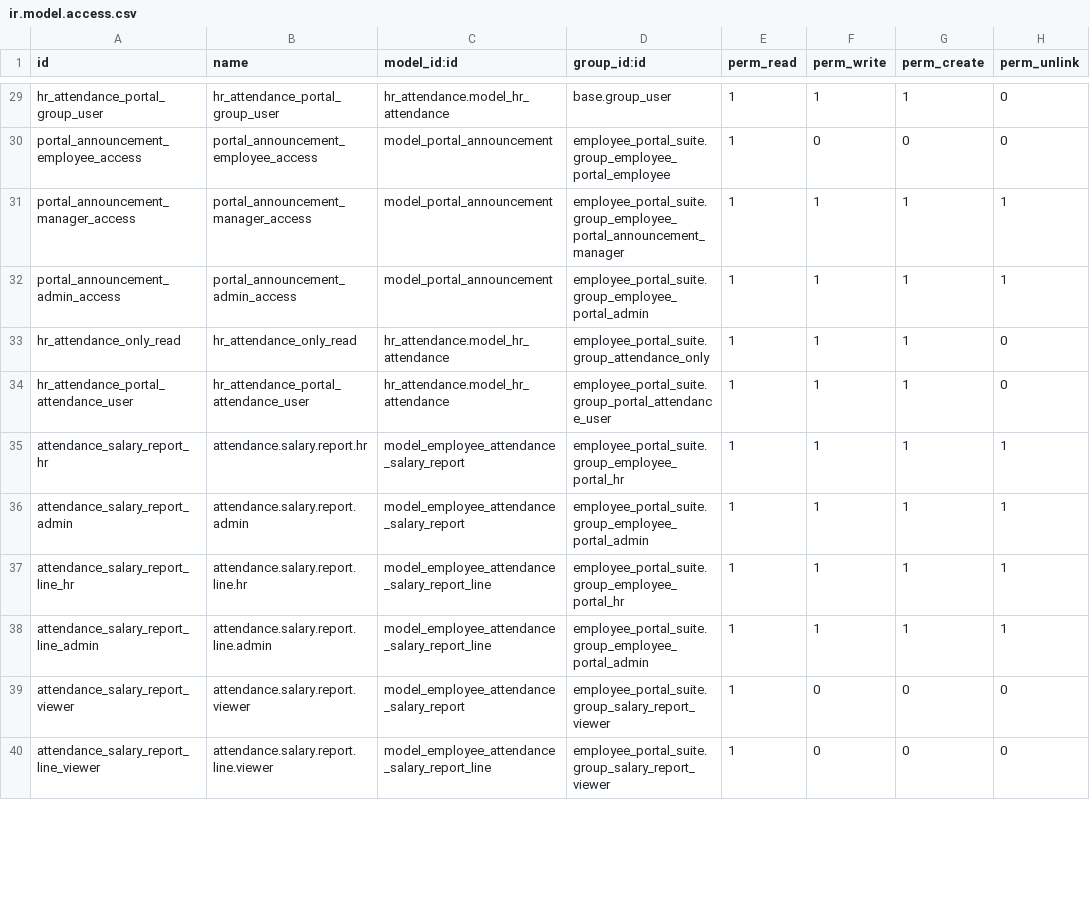
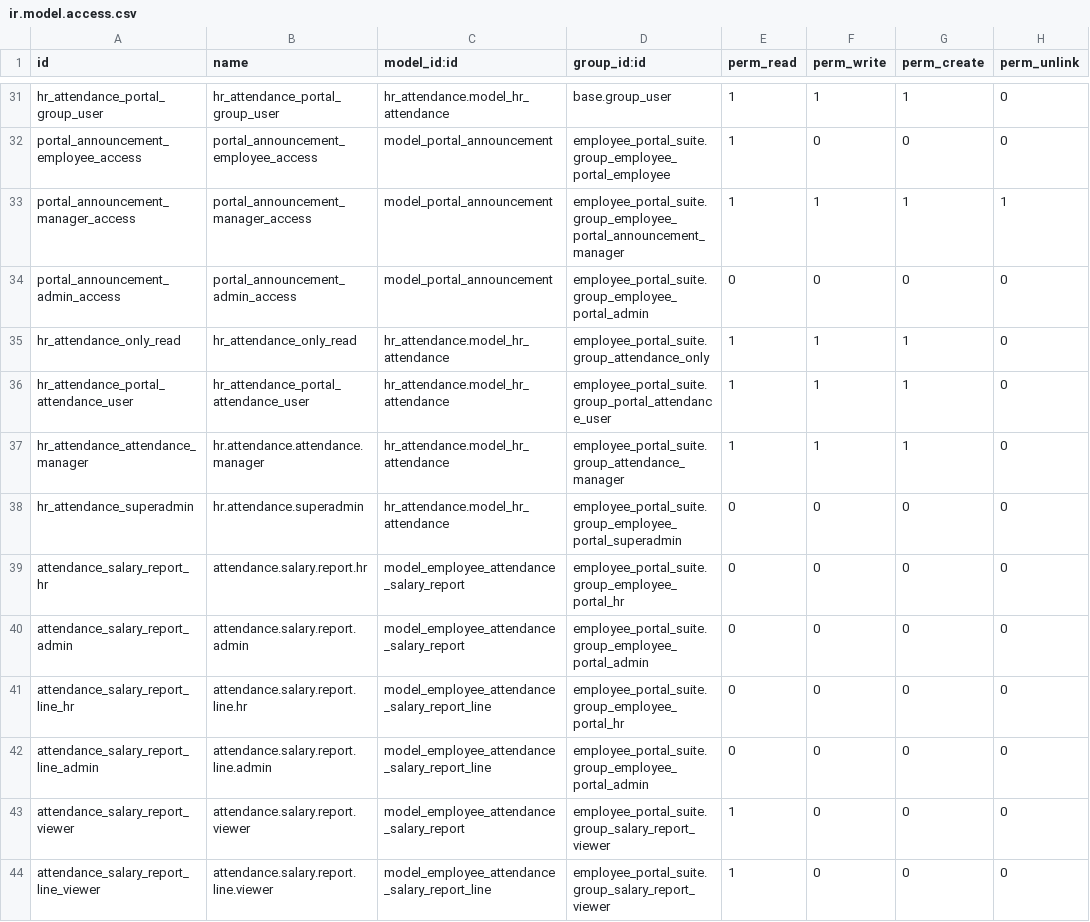
Before and after one commit to Kinan-absar/odoo_custom, a CSV file: custom_addons/employee_portal_suite/security/ir.model.access.csv, drawn as a sheet; only a part is shown, gaps mark what is left out; the diff covers the shown part only.

```diff
--- a/custom_addons/employee_portal_suite/security/ir.model.access.csv
+++ b/custom_addons/employee_portal_suite/security/ir.model.access.csv
@@ -31,9 +33,11 @@ portal_announcement_employee_access,portal_announcement_employee_access,model_po
 portal_announcement_manager_access,portal_announcement_manager_access,model_portal_announcement,employee_portal_suite.group_employee_portal_announcement_manager,1,1,1,1
-portal_announcement_admin_access,portal_announcement_admin_access,model_portal_announcement,employee_portal_suite.group_employee_portal_admin,1,1,1,1
+portal_announcement_admin_access,portal_announcement_admin_access,model_portal_announcement,employee_portal_suite.group_employee_portal_admin,0,0,0,0
 hr_attendance_only_read,hr_attendance_only_read,hr_attendance.model_hr_attendance,employee_portal_suite.group_attendance_only,1,1,1,0
 hr_attendance_portal_attendance_user,hr_attendance_portal_attendance_user,hr_attendance.model_hr_attendance,employee_portal_suite.group_portal_attendance_user,1,1,1,0
-attendance_salary_report_hr,attendance.salary.report.hr,model_employee_attendance_salary_report,employee_portal_suite.group_employee_portal_hr,1,1,1,1
-attendance_salary_report_admin,attendance.salary.report.admin,model_employee_attendance_salary_report,employee_portal_suite.group_employee_portal_admin,1,1,1,1
-attendance_salary_report_line_hr,attendance.salary.report.line.hr,model_employee_attendance_salary_report_line,employee_portal_suite.group_employee_portal_hr,1,1,1,1
-attendance_salary_report_line_admin,attendance.salary.report.line.admin,model_employee_attendance_salary_report_line,employee_portal_suite.group_employee_portal_admin,1,1,1,1
+hr_attendance_attendance_manager,hr.attendance.attendance.manager,hr_attendance.model_hr_attendance,employee_portal_suite.group_attendance_manager,1,1,1,0
+hr_attendance_superadmin,hr.attendance.superadmin,hr_attendance.model_hr_attendance,employee_portal_suite.group_employee_portal_superadmin,0,0,0,0
+attendance_salary_report_hr,attendance.salary.report.hr,model_employee_attendance_salary_report,employee_portal_suite.group_employee_portal_hr,0,0,0,0
+attendance_salary_report_admin,attendance.salary.report.admin,model_employee_attendance_salary_report,employee_portal_suite.group_employee_portal_admin,0,0,0,0
+attendance_salary_report_line_hr,attendance.salary.report.line.hr,model_employee_attendance_salary_report_line,employee_portal_suite.group_employee_portal_hr,0,0,0,0
+attendance_salary_report_line_admin,attendance.salary.report.line.admin,model_employee_attendance_salary_report_line,employee_portal_suite.group_employee_portal_admin,0,0,0,0
 attendance_salary_report_viewer,attendance.salary.report.viewer,model_employee_attendance_salary_report,employee_portal_suite.group_salary_report_viewer,1,0,0,0
```
Also changed, not shown: 8 added rows and 36 edited cells elsewhere in this file, 55 other files.
